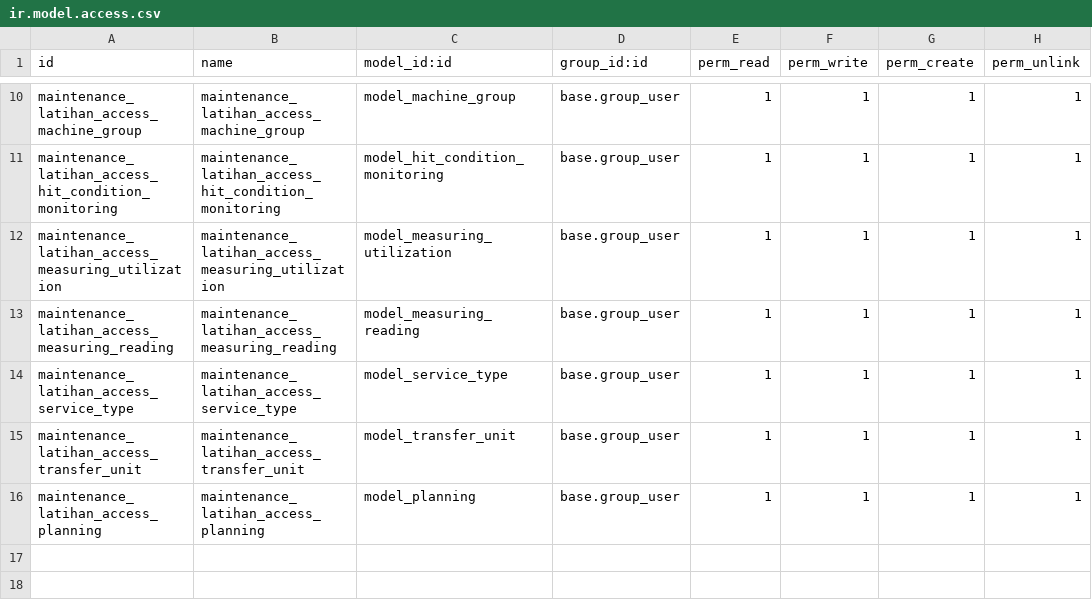
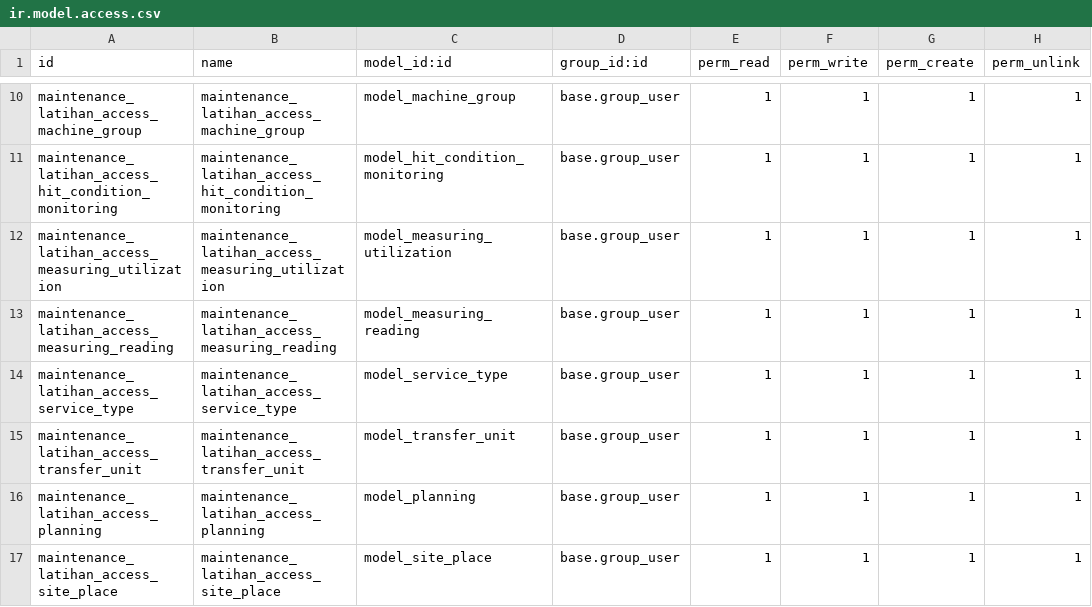
Before and after one commit to alfarisye/odoo_16, a CSV file: latihan/maintenance_latihan/security/ir.model.access.csv, drawn as a sheet; only a part is shown, gaps mark what is left out.

```diff
--- a/latihan/maintenance_latihan/security/ir.model.access.csv
+++ b/latihan/maintenance_latihan/security/ir.model.access.csv
@@ -16 +16,2 @@ maintenance_latihan_access_transfer_unit,maintenance_latihan_access_transfer_uni
 maintenance_latihan_access_planning,maintenance_latihan_access_planning,model_planning,base.group_user,1,1,1,1
+maintenance_latihan_access_site_place,maintenance_latihan_access_site_place,model_site_place,base.group_user,1,1,1,1
```
Also changed, not shown: 50 other files.
